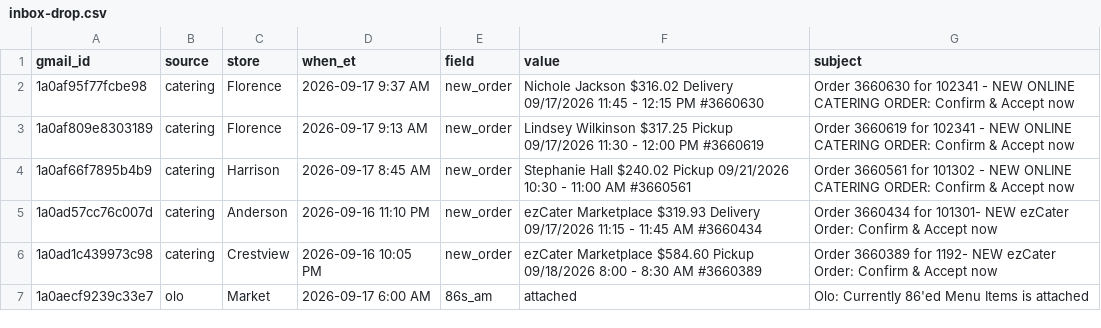
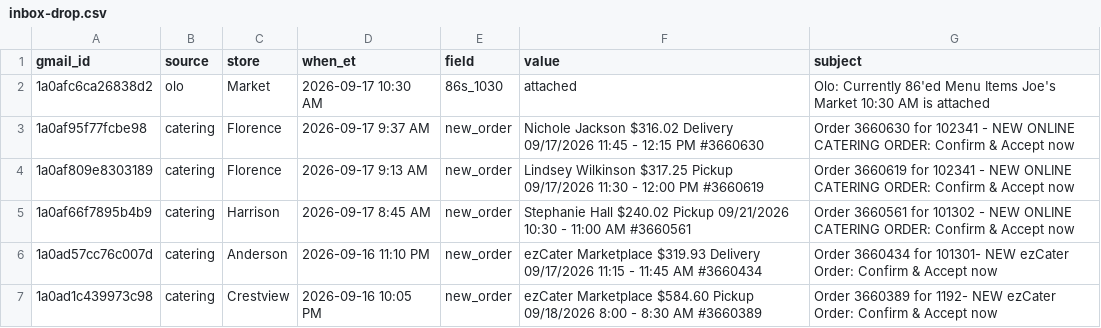
Before and after one commit to SCDashboard/DailyUploads, a CSV file: inbox-drop.csv, drawn as a sheet; only a part is shown; the shorter side is filled out with more unchanged rows; the diff names each change by its address in the sheet, - before the commit and + after, or states it on an @@ line.

Commit message:
86s 10:30 AM 9/17 inbox-drop olo row

```diff
--- a/inbox-drop.csv
+++ b/inbox-drop.csv
+row 2: 1a0afc6ca26838d2 | olo | Market | 2026-09-17 10:30 AM | 86s_1030 | attached | Olo: Currently 86'ed Menu Items Joe's Market 10:30 AM is attached
```
